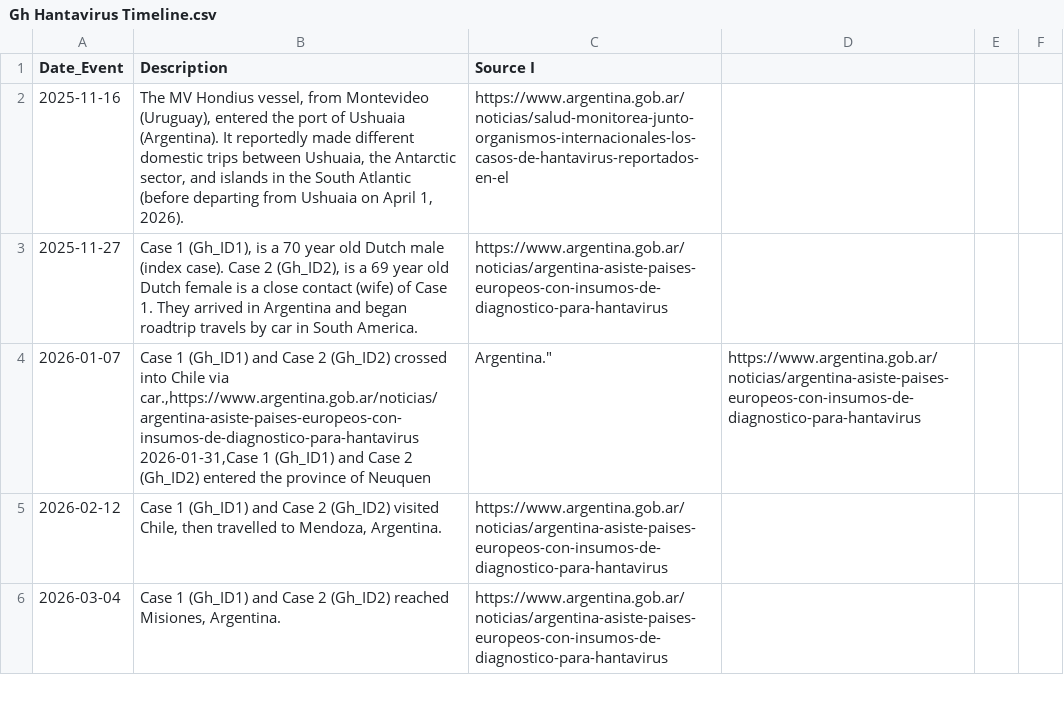
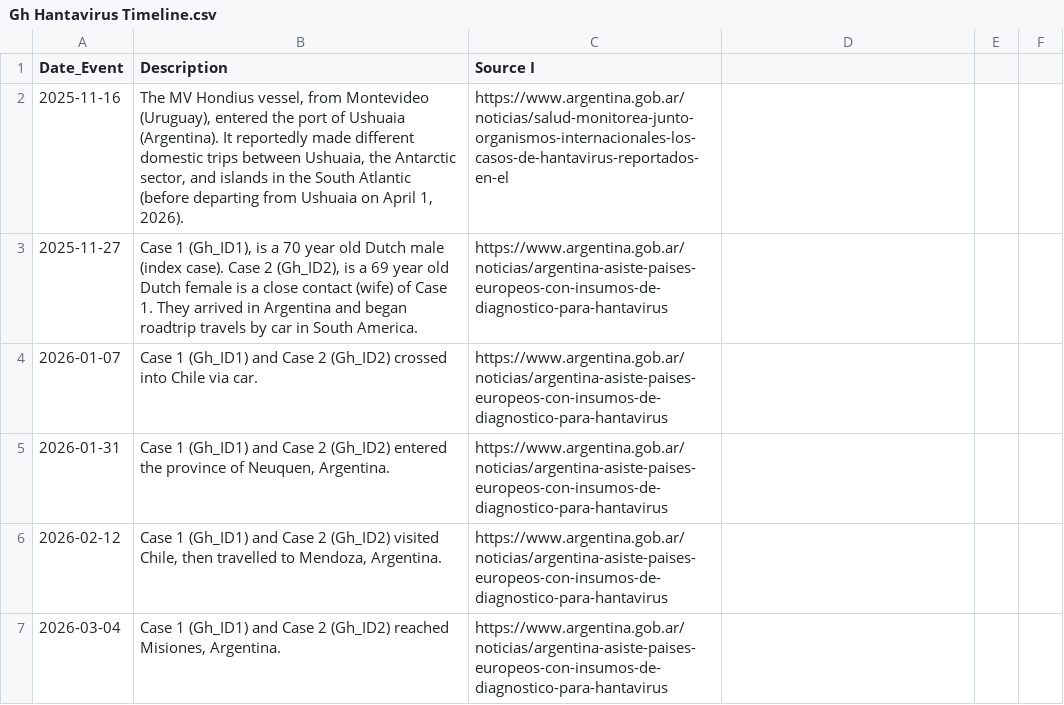
Before and after one commit to globaldothealth/outbreak-data, a CSV file: hantavirus/Gh Hantavirus Timeline.csv, drawn as a sheet; only a part is shown.

Commit message:
Update Gh Hantavirus Timeline.csv

```diff
--- a/hantavirus/Gh Hantavirus Timeline.csv
+++ b/hantavirus/Gh Hantavirus Timeline.csv
@@ -3,4 +3,4 @@ Date_Event,Description,Source I
 2025-11-27,"Case 1 (Gh_ID1), is a 70 year old Dutch male (index case). Case 2 (Gh_ID2), is a 69 year old Dutch female is a close contact (wife) of Case 1. They arrived in Argentina and began roadtrip travels by car in South America.",https://www.argentina.gob.ar/noticias/argentina-asiste-paises-europeos-con-insumos-de-diagnostico-para-hantavirus
-2026-01-07,"Case 1 (Gh_ID1) and Case 2 (Gh_ID2) crossed into Chile via car.,https://www.argentina.gob.ar/noticias/argentina-asiste-paises-europeos-con-insumos-de-diagnostico-para-hantavirus
-2026-01-31,"Case 1 (Gh_ID1) and Case 2 (Gh_ID2) entered the province of Neuquen, Argentina.",https://www.argentina.gob.ar/noticias/argentina-asiste-paises-europeos-con-insumos-de-diagnostico-para-hantavirus
+2026-01-07,Case 1 (Gh_ID1) and Case 2 (Gh_ID2) crossed into Chile via car.,https://www.argentina.gob.ar/noticias/argentina-asiste-paises-europeos-con-insumos-de-diagnostico-para-hantavirus
+2026-01-31,"Case 1 (Gh_ID1) and Case 2 (Gh_ID2) entered the province of Neuquen, Argentina.",https://www.argentina.gob.ar/noticias/argentina-asiste-paises-europeos-con-insumos-de-diagnostico-para-hantavirus
 2026-02-12,"Case 1 (Gh_ID1) and Case 2 (Gh_ID2) visited Chile, then travelled to Mendoza, Argentina.",https://www.argentina.gob.ar/noticias/argentina-asiste-paises-europeos-con-insumos-de-diagnostico-para-hantavirus
```
